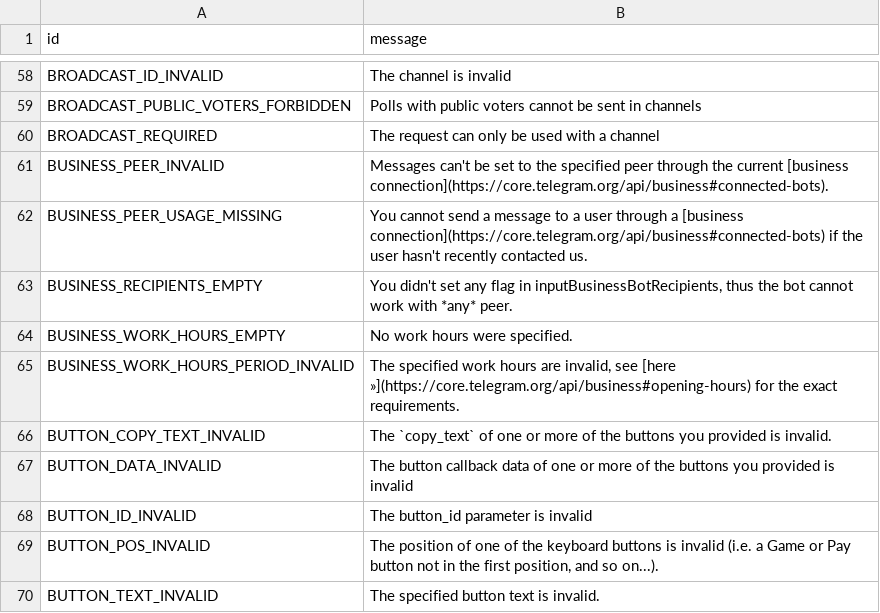
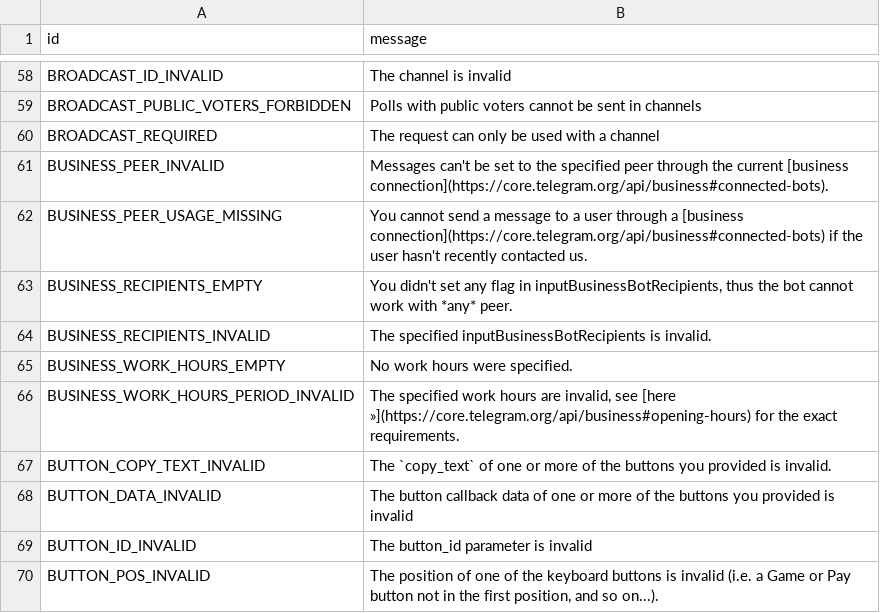
Before and after one commit to TelegramPlayground/PyroTGFork, a TSV file: compiler/errors/source/400_BAD_REQUEST.tsv, drawn as a sheet; only a part is shown, gaps mark what is left out; the shorter side is filled out with more unchanged rows; the diff names each change by its address in the sheet, - before the commit and + after, or states it on an @@ line.

Commit message:
Add unknown_errors

```diff
--- a/compiler/errors/source/400_BAD_REQUEST.tsv
+++ b/compiler/errors/source/400_BAD_REQUEST.tsv
+row 64: BUSINESS_RECIPIENTS_INVALID | The specified inputBusinessBotRecipients is invalid.
```
